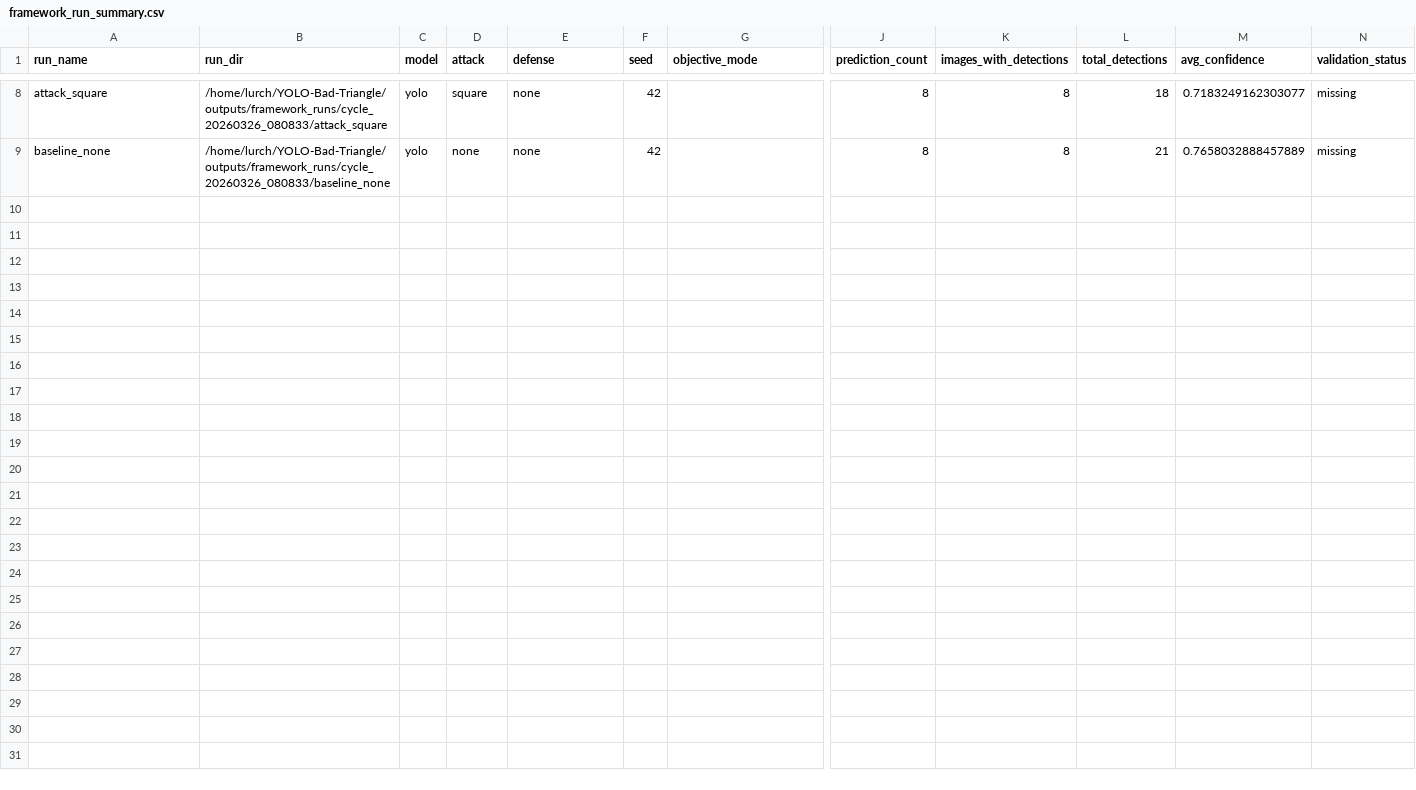
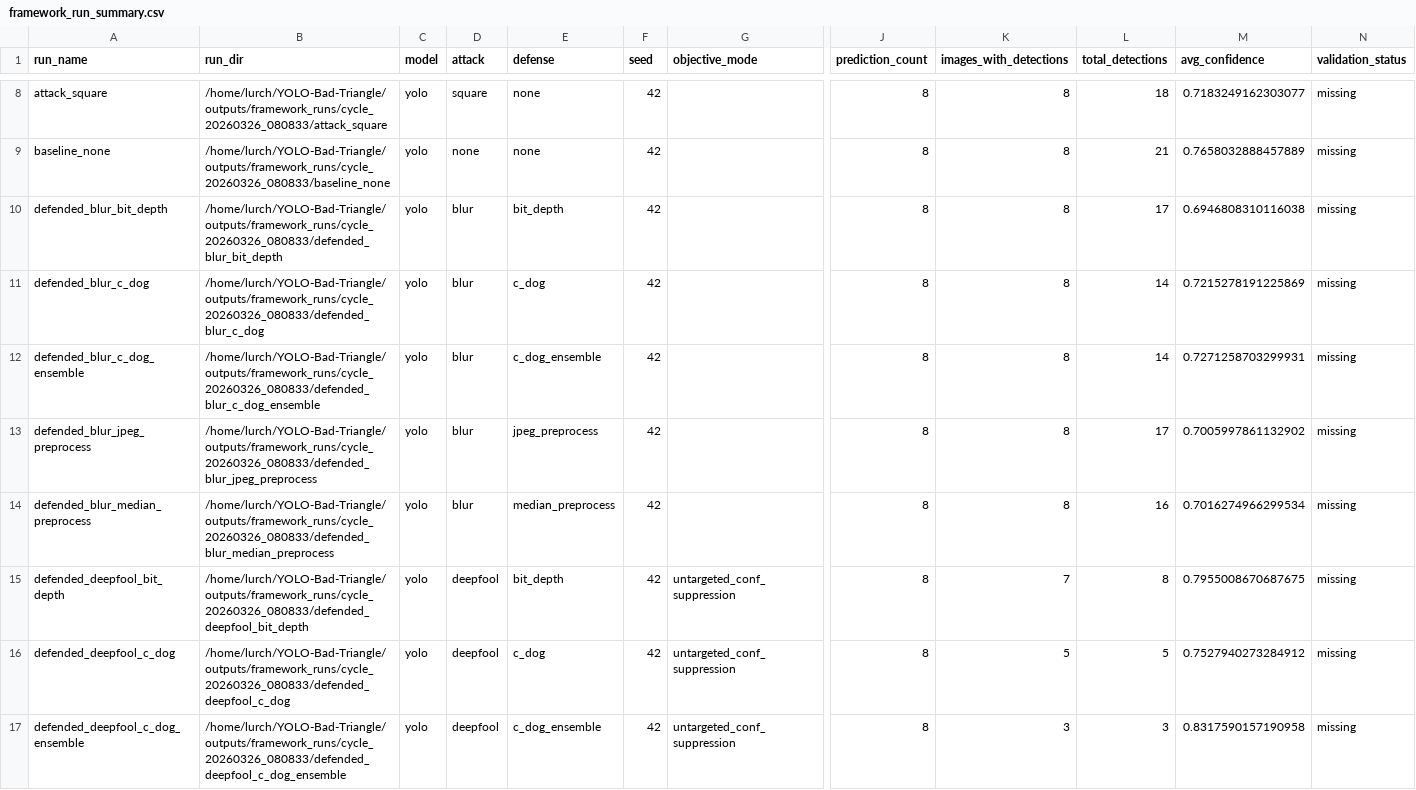
Before and after one commit to Cmaddock99/YOLO-Bad-Triangle, a CSV file: outputs/framework_reports/cycle_20260326_080833/framework_run_summary.csv, drawn as a sheet; only a part is shown, gaps mark what is left out; rows hold the shown columns only; the diff covers the shown part only; the diff names each change by its address in the sheet, - before the commit and + after, or states it on an @@ line.

Commit message:
auto_cycle: cycle_20260326_080833 phase 2/matrix complete
Top attacks : deepfool, eot_pgd, blur
Top defenses: jpeg_preprocess, bit_depth, median_preprocess

*** PARTIAL — phases 3–4 still pending ***
See outputs/cycle_status.md for live status.

```diff
--- a/outputs/framework_reports/cycle_20260326_080833/framework_run_summary.csv
+++ b/outputs/framework_reports/cycle_20260326_080833/framework_run_summary.csv
+row 10: defended_blur_bit_depth | /home/lurch/YOLO-Bad-Triangle/outputs/framework_runs/cycle_20260326_080833/defended_blur_bit_depth | yolo | blur | bit_depth | 42 |  | 8 | 8 | 17 | 0.6946808310116038 | missing
+row 11: defended_blur_c_dog | /home/lurch/YOLO-Bad-Triangle/outputs/framework_runs/cycle_20260326_080833/defended_blur_c_dog | yolo | blur | c_dog | 42 |  | 8 | 8 | 14 | 0.7215278191225869 | missing
+row 12: defended_blur_c_dog_ensemble | /home/lurch/YOLO-Bad-Triangle/outputs/framework_runs/cycle_20260326_080833/defended_blur_c_dog_ensemble | yolo | blur | c_dog_ensemble | 42 |  | 8 | 8 | 14 | 0.7271258703299931 | missing
+row 13: defended_blur_jpeg_preprocess | /home/lurch/YOLO-Bad-Triangle/outputs/framework_runs/cycle_20260326_080833/defended_blur_jpeg_preprocess | yolo | blur | jpeg_preprocess | 42 |  | 8 | 8 | 17 | 0.7005997861132902 | missing
+row 14: defended_blur_median_preprocess | /home/lurch/YOLO-Bad-Triangle/outputs/framework_runs/cycle_20260326_080833/defended_blur_median_preprocess | yolo | blur | median_preprocess | 42 |  | 8 | 8 | 16 | 0.7016274966299534 | missing
+row 15: defended_deepfool_bit_depth | /home/lurch/YOLO-Bad-Triangle/outputs/framework_runs/cycle_20260326_080833/defended_deepfool_bit_depth | yolo | deepfool | bit_depth | 42 | untargeted_conf_suppression | 8 | 7 | 8 | 0.7955008670687675 | missing
+row 16: defended_deepfool_c_dog | /home/lurch/YOLO-Bad-Triangle/outputs/framework_runs/cycle_20260326_080833/defended_deepfool_c_dog | yolo | deepfool | c_dog | 42 | untargeted_conf_suppression | 8 | 5 | 5 | 0.7527940273284912 | missing
+row 17: defended_deepfool_c_dog_ensemble | /home/lurch/YOLO-Bad-Triangle/outputs/framework_runs/cycle_20260326_080833/defended_deepfool_c_dog_ensemble | yolo | deepfool | c_dog_ensemble | 42 | untargeted_conf_suppression | 8 | 3 | 3 | 0.8317590157190958 | missing
```
Also changed, not shown: 7 added rows elsewhere in this file, 4 other files.
